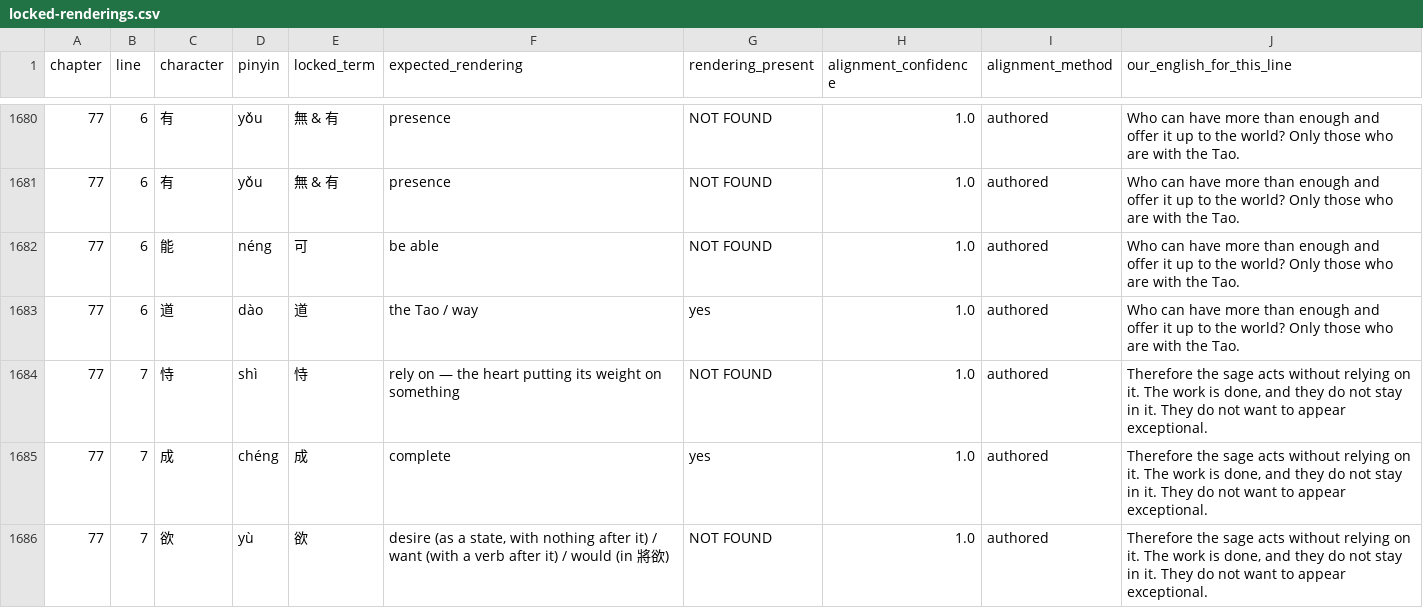
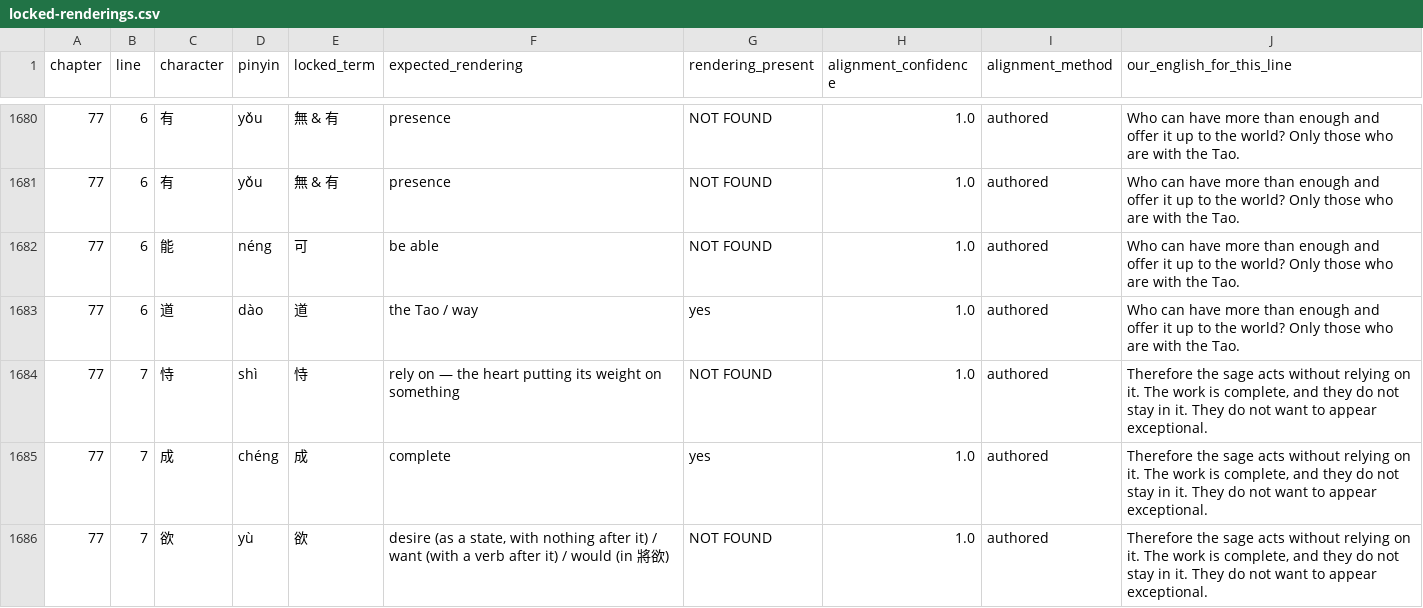
Before and after one commit to opencosmos-ai/taoteching, a CSV file: data/locked-renderings.csv, drawn as a sheet; only a part is shown, gaps mark what is left out; the diff covers the shown part only.

```diff
--- a/data/locked-renderings.csv
+++ b/data/locked-renderings.csv
@@ -1683,4 +1683,4 @@ chapter,line,character,pinyin,locked_term,expected_rendering,rendering_present,a
 77,6,道,dào,道,the Tao / way,yes,1.0,authored,Who can have more than enough and offer it up to the world? Only those who are with the Tao.
-77,7,恃,shì,恃,rely on — the heart putting its weight on something,NOT FOUND,1.0,authored,"Therefore the sage acts without relying on it. The work is done, and they do not stay in it. They do not want to appear exceptional."
-77,7,成,chéng,成,complete,yes,1.0,authored,"Therefore the sage acts without relying on it. The work is done, and they do not stay in it. They do not want to appear exceptional."
-77,7,欲,yù,欲,"desire (as a state, with nothing after it) / want (with a verb after it) / would (in 將欲)",NOT FOUND,1.0,authored,"Therefore the sage acts without relying on it. The work is done, and they do not stay in it. They do not want to appear exceptional."
+77,7,恃,shì,恃,rely on — the heart putting its weight on something,NOT FOUND,1.0,authored,"Therefore the sage acts without relying on it. The work is complete, and they do not stay in it. They do not want to appear exceptional."
+77,7,成,chéng,成,complete,yes,1.0,authored,"Therefore the sage acts without relying on it. The work is complete, and they do not stay in it. They do not want to appear exceptional."
+77,7,欲,yù,欲,"desire (as a state, with nothing after it) / want (with a verb after it) / would (in 將欲)",NOT FOUND,1.0,authored,"Therefore the sage acts without relying on it. The work is complete, and they do not stay in it. They do not want to appear exceptional."
```
Also changed, not shown: 11 edited cells elsewhere in this file, data/chapters.csv, data/commentary.csv, 18 other files.
